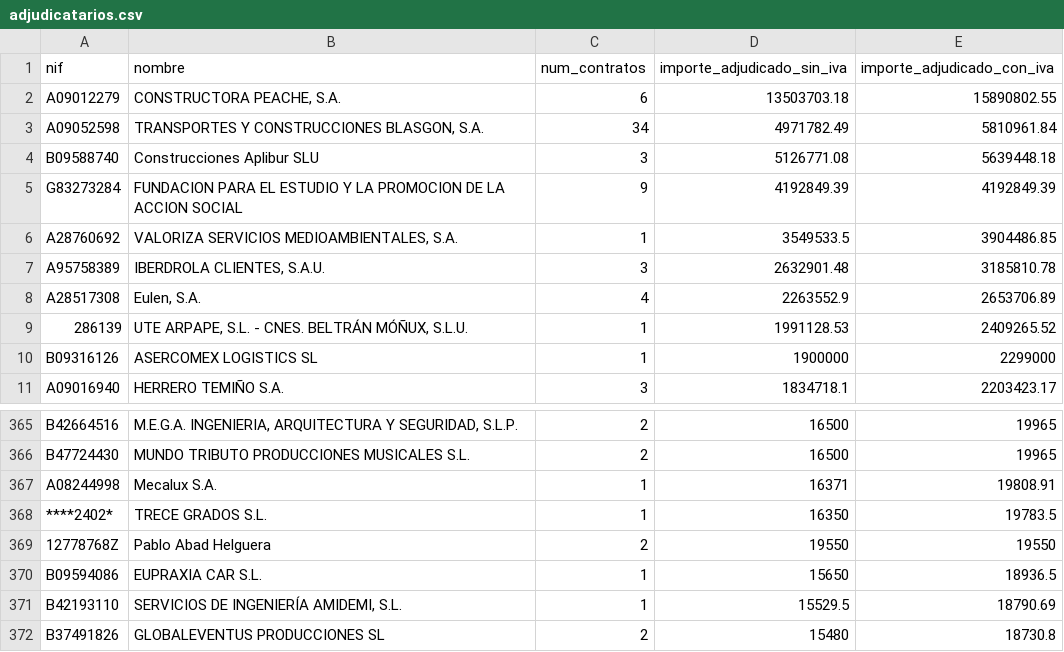
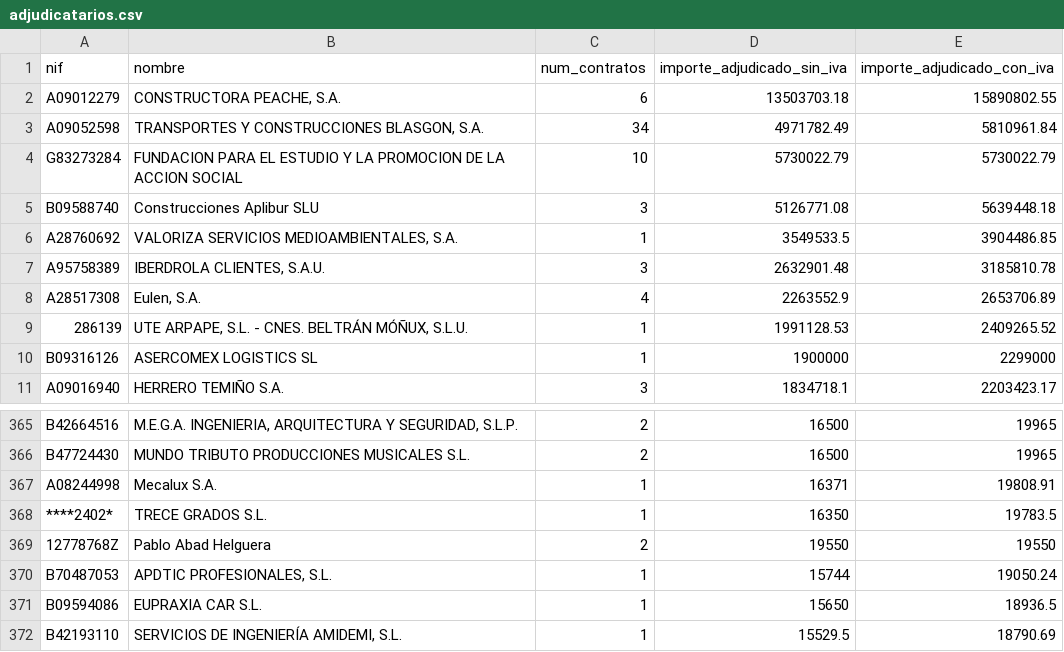
Before and after one commit to arandadeduero/contratos, a CSV file: docs/datos/adjudicatarios.csv, drawn as a sheet; only a part is shown, gaps mark what is left out; the shorter side is filled out with more unchanged rows; removed rows and columns are numbered as before the commit, all else as after; the diff names each change by its address in the sheet, - before the commit and + after, or states it on an @@ line.

```diff
--- a/docs/datos/adjudicatarios.csv
+++ b/docs/datos/adjudicatarios.csv
+row 4: G83273284 | FUNDACION PARA EL ESTUDIO Y LA PROMOCION DE LA ACCION SOCIAL | 10 | 5730022.79 | 5730022.79
-row 5: G83273284 | FUNDACION PARA EL ESTUDIO Y LA PROMOCION DE LA ACCION SOCIAL | 9 | 4192849.39 | 4192849.39
+row 370: B70487053 | APDTIC PROFESIONALES, S.L. | 1 | 15744 | 19050.24
```
Also changed, not shown: docs/datos/contratos.csv, 16 other files.
